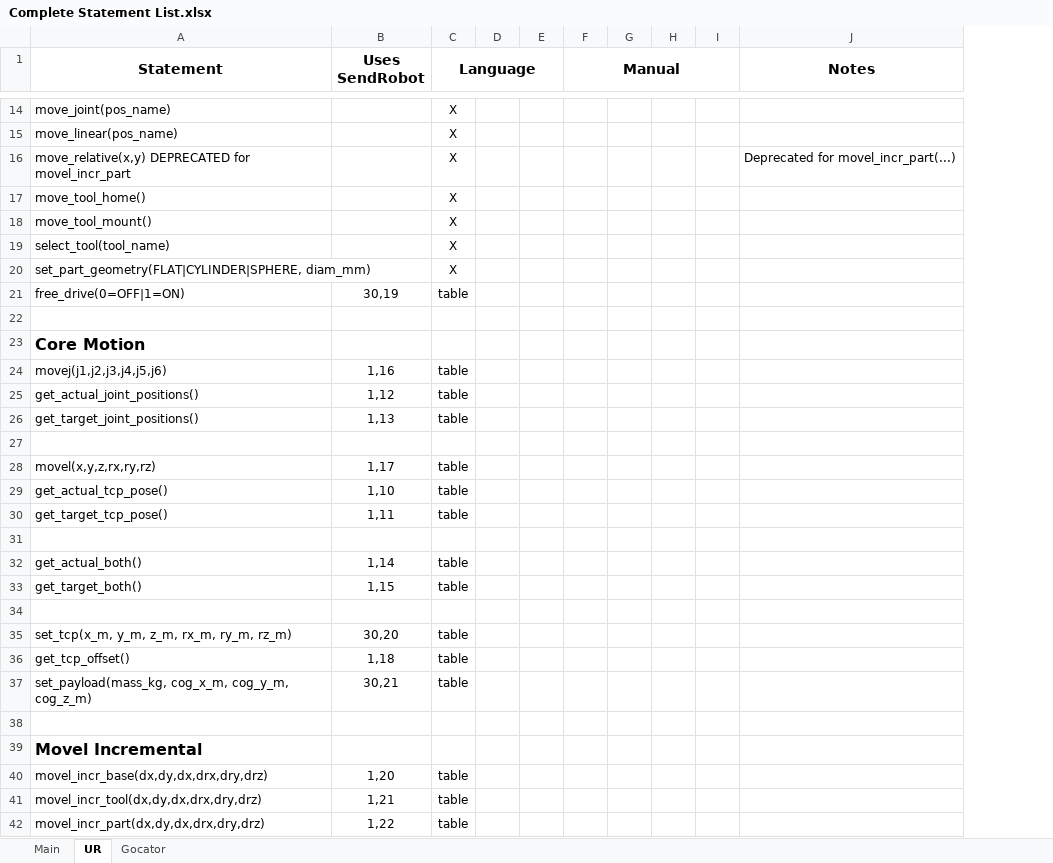
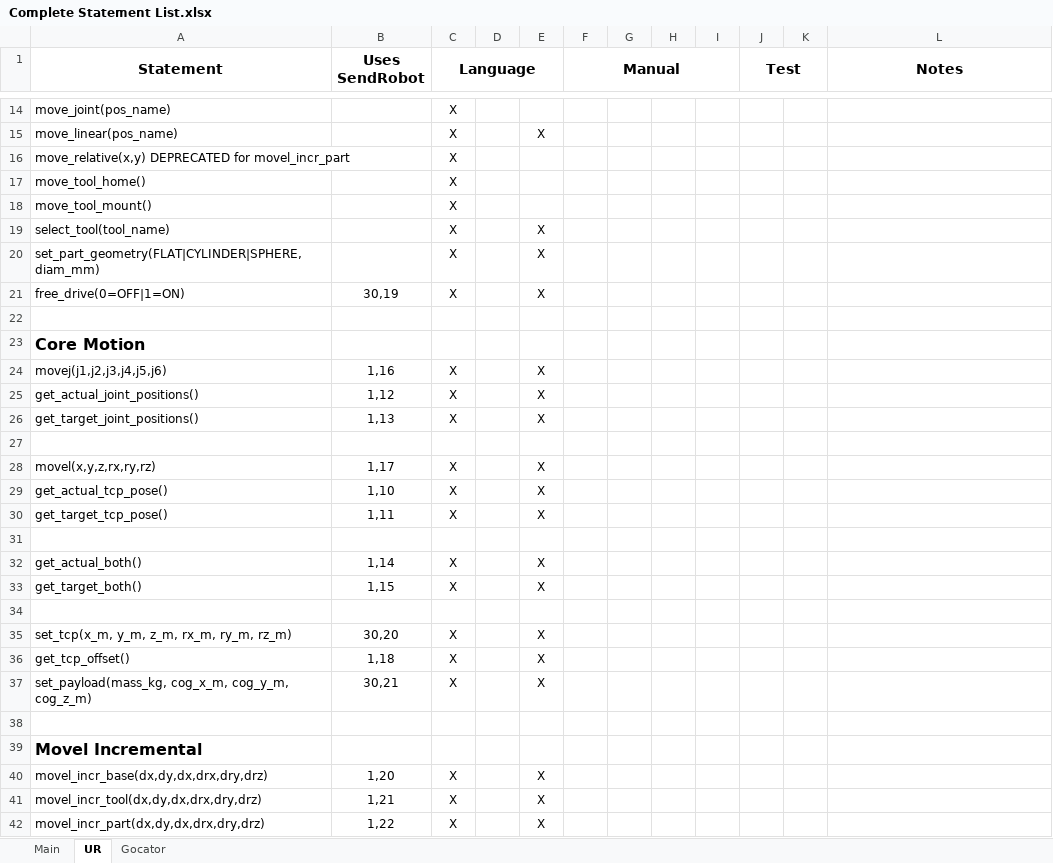
Before and after one commit to nedlecky/LEonard, an Excel workbook: MasterFiles/Documentation/Complete Statement List.xlsx, sheet UR, drawn as a sheet; only a part is shown, gaps mark what is left out; values as stored, in another font and other column widths than the file's, no borders; removed rows and columns are numbered as before the commit, all else as after; the diff covers the shown part only; the diff names each change by its address in the sheet, - before the commit and + after, or states it on an @@ line.

```diff
--- a/MasterFiles/Documentation/Complete Statement List.xlsx (sheet UR)
+++ b/MasterFiles/Documentation/Complete Statement List.xlsx (sheet UR)
-column D, empty
-column E, empty
+column D, empty
+column E, rows 15-42: X |  |  |  | X | X | X |  |  | X | X | X |  | X | X | X |  | X | X |  | X | X | X |  |  | X | X | X
+column J (Test), empty
+column K, empty
-L16 (Notes): Deprecated for movel_incr_part(...)
+L16 (Notes): (empty)
-C21 (Language): table
+C21 (Language): X
-C24:C26 (Language): table
+C24:C26 (Language): X
-C28:C30 (Language): table
+C28:C30 (Language): X
-C32:C33 (Language): table
+C32:C33 (Language): X
-C35:C37 (Language): table
+C35:C37 (Language): X
-C40:C42 (Language): table
+C40:C42 (Language): X
```
Also changed, not shown: 69 edited cells elsewhere in this sheet, sheet Gocator, 3 other files.
